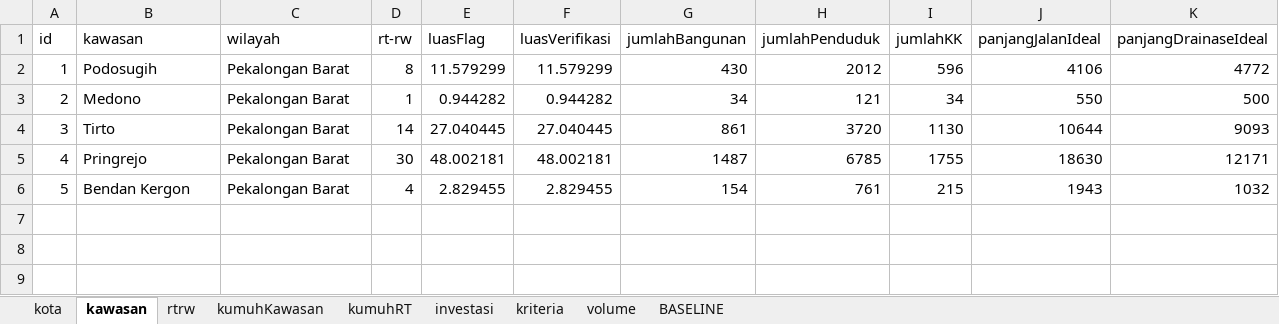
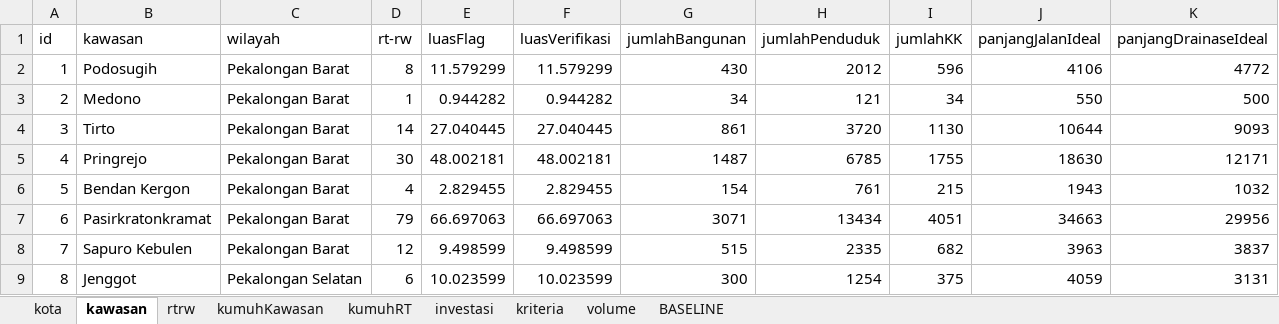
Before and after one commit to RiqqiAmru/motorkawanku, an Excel workbook: data/pekalongan.xlsx, sheet kawasan, drawn as a sheet; values as stored, in another font and other column widths than the file's, no borders; the diff names each change by its address in the sheet, - before the commit and + after, or states it on an @@ line.

Commit message:
adding data pasirkraton, kebulen, jenggot

```diff
--- a/data/pekalongan.xlsx (sheet kawasan)
+++ b/data/pekalongan.xlsx (sheet kawasan)
+row 7: 6 | Pasirkratonkramat | Pekalongan Barat | 79 | 66.697063 | 66.697063 | 3071 | 13434 | 4051 | 34663 | 29956
+row 8: 7 | Sapuro Kebulen | Pekalongan Barat | 12 | 9.498599 | 9.498599 | 515 | 2335 | 682 | 3963 | 3837
+row 9: 8 | Jenggot | Pekalongan Selatan | 6 | 10.023599 | 10.023599 | 300 | 1254 | 375 | 4059 | 3131
```
Also changed, not shown: sheet kumuhRT, sheet investasi, sheet rtrw, sheet kumuhKawasan, sheet volume, sheet BASELINE, formulas that keep their value, data/new.xlsx, 1 other file.
